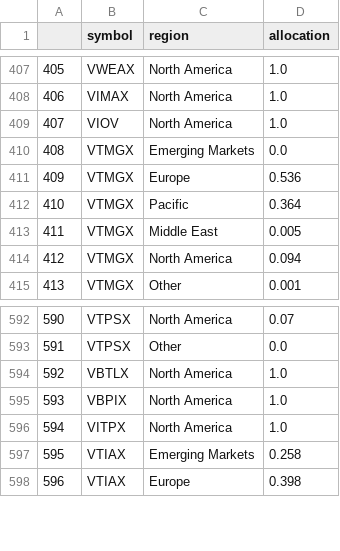
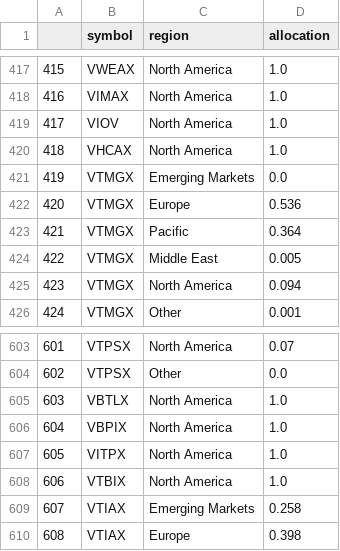
Before and after one commit to Keekteng/InvestoGPT, a CSV file: data/processed/20240223/region.csv, drawn as a sheet; only a part is shown, gaps mark what is left out; the diff covers the shown part only; the diff names each change by its address in the sheet, - before the commit and + after, or states it on an @@ line.

```diff
--- a/data/processed/20240223/region.csv
+++ b/data/processed/20240223/region.csv
@@ column A renumbered from row 184 down @@
+row 420: 418 | VHCAX | North America | 1.0
+row 608: 606 | VTBIX | North America | 1.0
```
Also changed, not shown: 10 added rows elsewhere in this file, data/processed/20240223/fund_detail.csv, data/processed/20240223/perf.csv, 16 other files.
